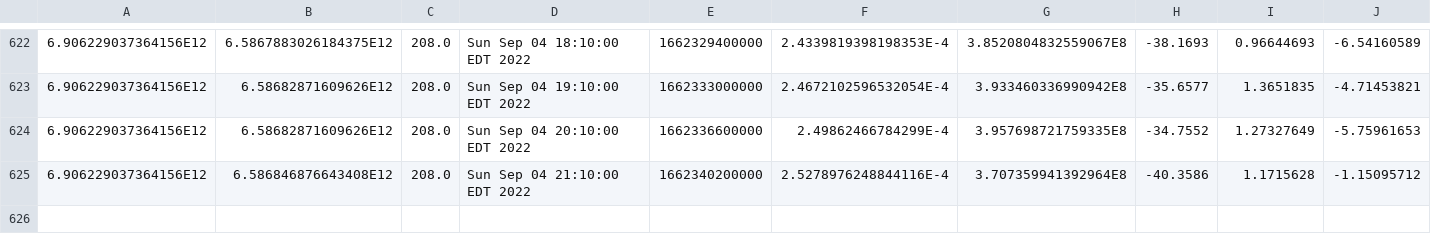
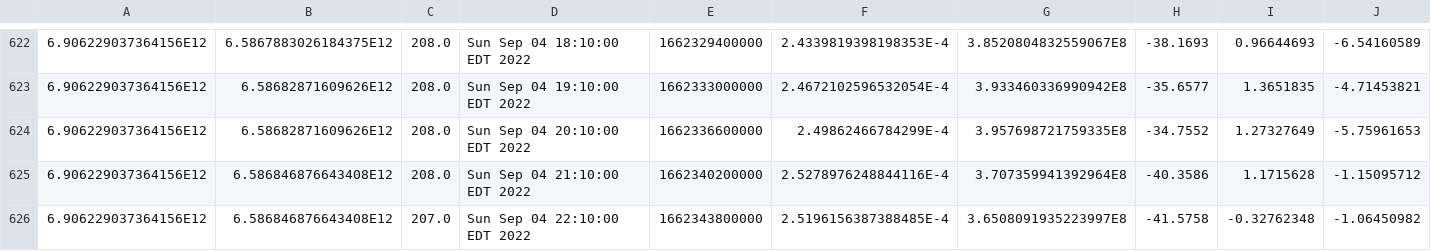
Before and after one commit to luncburn/luncburn, a CSV file: data.csv, drawn as a sheet; only a part is shown, gaps mark what is left out; rows hold the shown columns only; the diff names each change by its address in the sheet, - before the commit and + after, or states it on an @@ line.

Commit message:
table update

```diff
--- a/data.csv
+++ b/data.csv
+row 626: 6.906229037364156E12 | 6.586846876643408E12 | 207.0 | Sun Sep 04 22:10:00 EDT 2022 | 1662343800000 | 2.5196156387388485E-4 | 3.6508091935223997E8 | -41.5758 | -0.32762348 | -1.06450982
```
